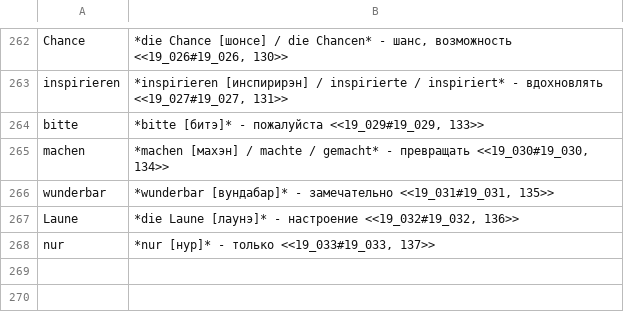
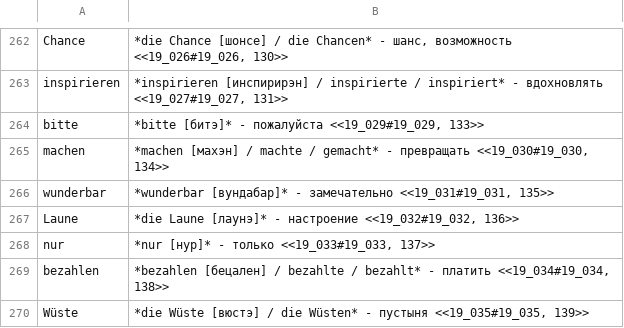
Before and after one commit to funnygerman/randomgerman, a CSV file: adoc/glossary.csv, drawn as a sheet; only a part is shown, gaps mark what is left out.

```diff
--- a/adoc/glossary.csv
+++ b/adoc/glossary.csv
@@ -268 +268,3 @@ Laune;*die Laune [лаунэ]* - настроение <<19_032#19_032, 136>>
 nur;*nur [нур]* - только <<19_033#19_033, 137>>
+bezahlen;*bezahlen [бецален] / bezahlte / bezahlt* - платить <<19_034#19_034, 138>>
+Wüste;*die Wüste [вюстэ] / die Wüsten* - пустыня <<19_035#19_035, 139>>
```
Also changed, not shown: 4 other files.
